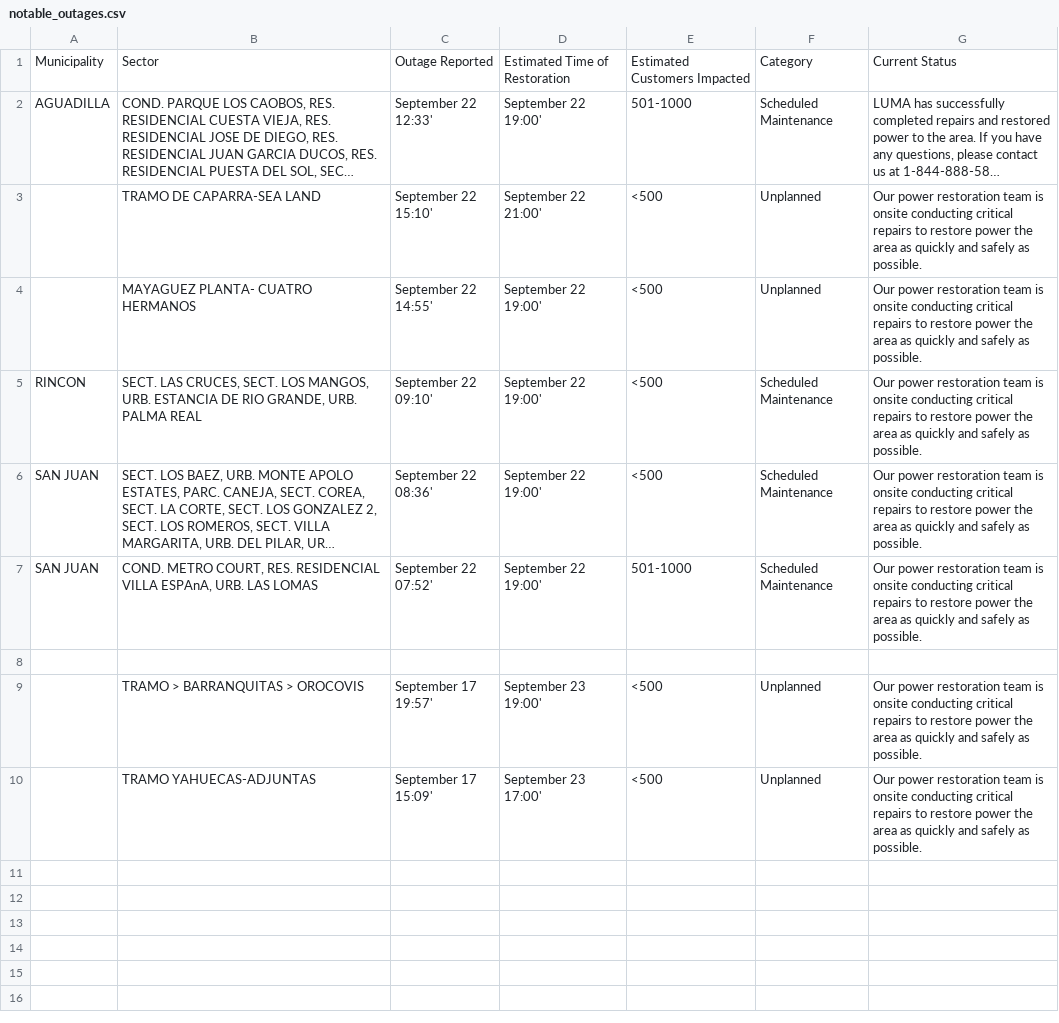
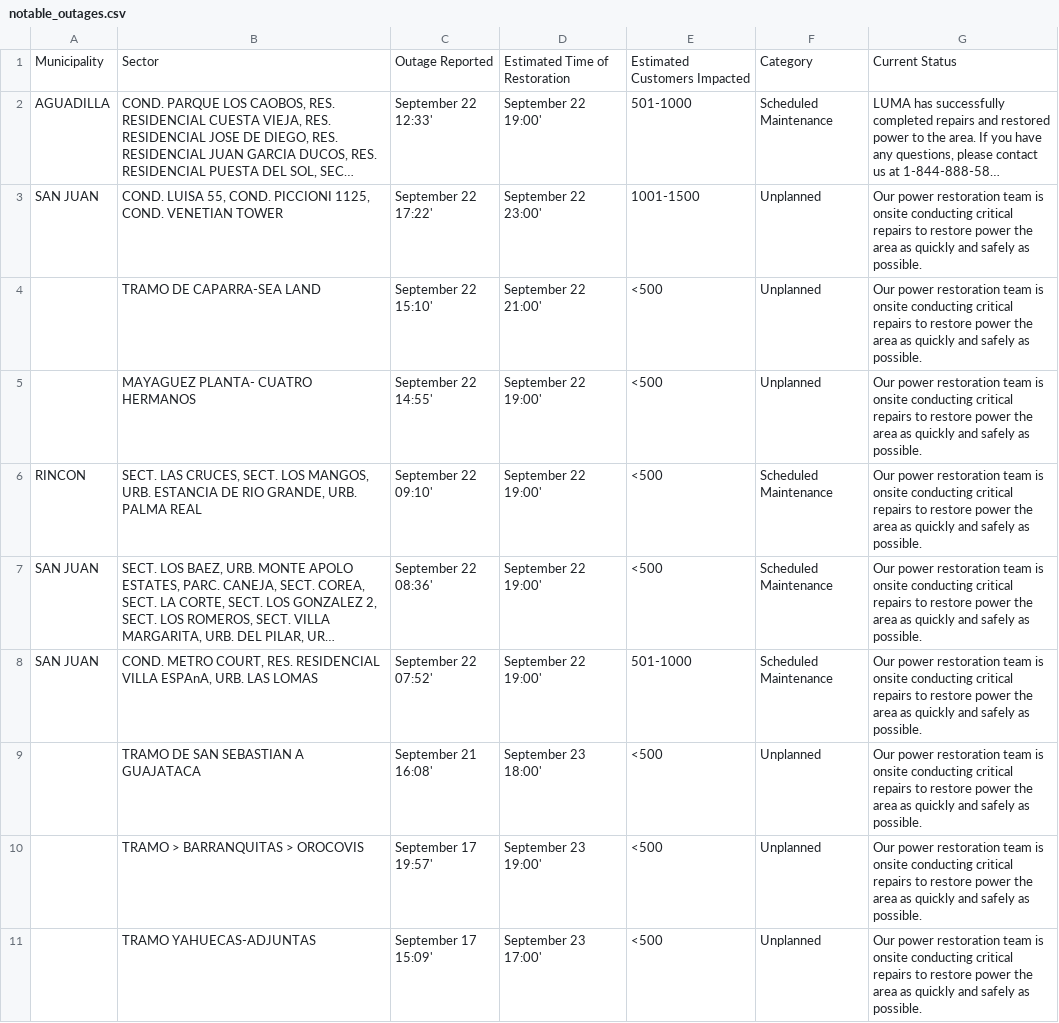
Before and after one commit to SuperSonicHub1/luma-energy-outages, a CSV file: notable_outages.csv, drawn as a sheet; long unchanged cells end in …; addresses are those after the commit; the diff names each change by its address in the sheet, - before the commit and + after, or states it on an @@ line.

```diff
--- a/notable_outages.csv
+++ b/notable_outages.csv
+row 3: SAN JUAN | COND. LUISA 55, COND. PICCIONI 1125, COND. VENETIAN TOWER | September 22 17:22' | September 22 23:00' | 1001-1500 | Unplanned | Our power restoration team is onsite conducting critical repairs to restore power the area as quickly and safely as possible.
-row 9: (empty)
+row 9:  | TRAMO DE SAN SEBASTIAN A GUAJATACA | September 21 16:08' | September 23 18:00' | <500 | Unplanned | Our power restoration team is onsite conducting critical repairs to restore power the area as quickly and safely as possible.
```
Also changed, not shown: 2 other files.
